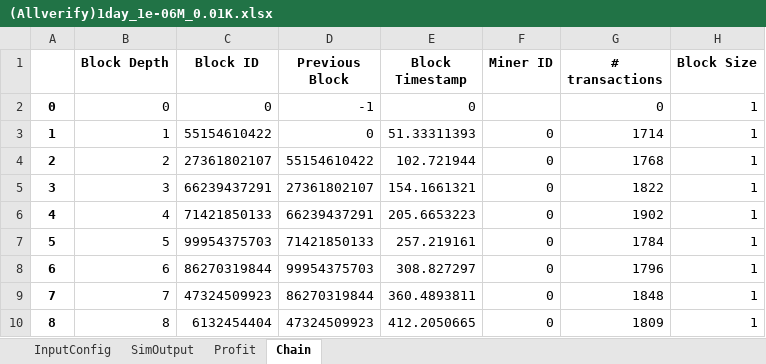
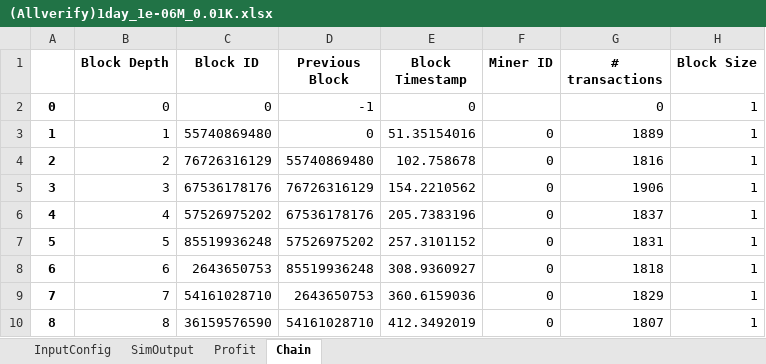
Before and after one commit to nalsadi/BlockSim, an Excel workbook: (Allverify)1day_1e-06M_0.01K.xlsx, sheet Chain, drawn as a sheet; only a part is shown; values as stored, in another font and other column widths than the file's, no borders; the diff covers the shown part only; the diff names each change by its address in the sheet, - before the commit and + after, or states it on an @@ line.

```diff
--- a/(Allverify)1day_1e-06M_0.01K.xlsx (sheet Chain)
+++ b/(Allverify)1day_1e-06M_0.01K.xlsx (sheet Chain)
-C3 (Block ID): 55154610422
+C3 (Block ID): 55740869480
-E3 (Block Timestamp): 51.33311393
+E3 (Block Timestamp): 51.35154016
-G3 (# transactions): 1714
+G3 (# transactions): 1889
-C4 (Block ID): 27361802107
+C4 (Block ID): 76726316129
-D4 (Previous Block): 55154610422
+D4 (Previous Block): 55740869480
-E4 (Block Timestamp): 102.721944
+E4 (Block Timestamp): 102.758678
-G4 (# transactions): 1768
+G4 (# transactions): 1816
-C5 (Block ID): 66239437291
+C5 (Block ID): 67536178176
-D5 (Previous Block): 27361802107
+D5 (Previous Block): 76726316129
-E5 (Block Timestamp): 154.1661321
+E5 (Block Timestamp): 154.2210562
-G5 (# transactions): 1822
+G5 (# transactions): 1906
-C6 (Block ID): 71421850133
+C6 (Block ID): 57526975202
-D6 (Previous Block): 66239437291
+D6 (Previous Block): 67536178176
-E6 (Block Timestamp): 205.6653223
+E6 (Block Timestamp): 205.7383196
-G6 (# transactions): 1902
+G6 (# transactions): 1837
-C7 (Block ID): 99954375703
+C7 (Block ID): 85519936248
-D7 (Previous Block): 71421850133
+D7 (Previous Block): 57526975202
-E7 (Block Timestamp): 257.219161
+E7 (Block Timestamp): 257.3101152
-G7 (# transactions): 1784
+G7 (# transactions): 1831
-C8 (Block ID): 86270319844
+C8 (Block ID): 2643650753
-D8 (Previous Block): 99954375703
+D8 (Previous Block): 85519936248
-E8 (Block Timestamp): 308.827297
+E8 (Block Timestamp): 308.9360927
-G8 (# transactions): 1796
+G8 (# transactions): 1818
-C9 (Block ID): 47324509923
+C9 (Block ID): 54161028710
-D9 (Previous Block): 86270319844
+D9 (Previous Block): 2643650753
-E9 (Block Timestamp): 360.4893811
+E9 (Block Timestamp): 360.6159036
-G9 (# transactions): 1848
+G9 (# transactions): 1829
-C10 (Block ID): 6132454404
+C10 (Block ID): 36159576590
-D10 (Previous Block): 47324509923
+D10 (Previous Block): 54161028710
-E10 (Block Timestamp): 412.2050665
+E10 (Block Timestamp): 412.3492019
-G10 (# transactions): 1809
+G10 (# transactions): 1807
```
Also changed, not shown: 114 added rows and 846 edited cells elsewhere in this sheet, sheet Profit, sheet SimOutput, 9 other files.
